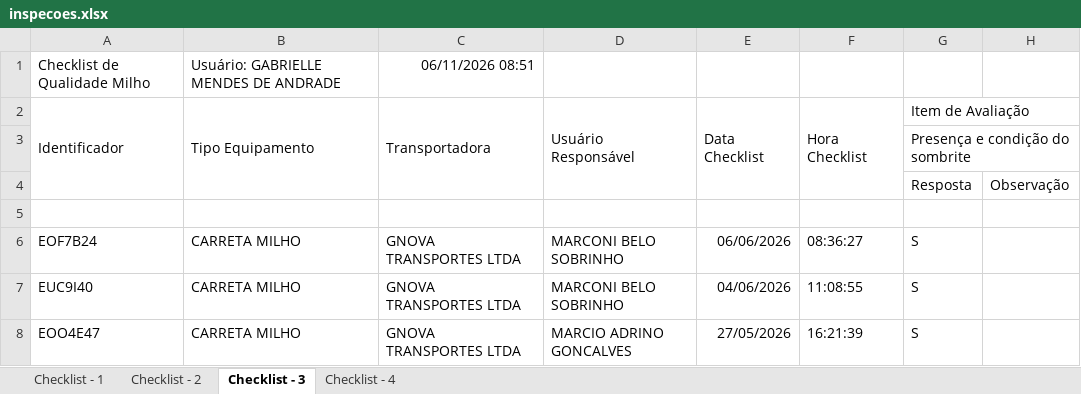
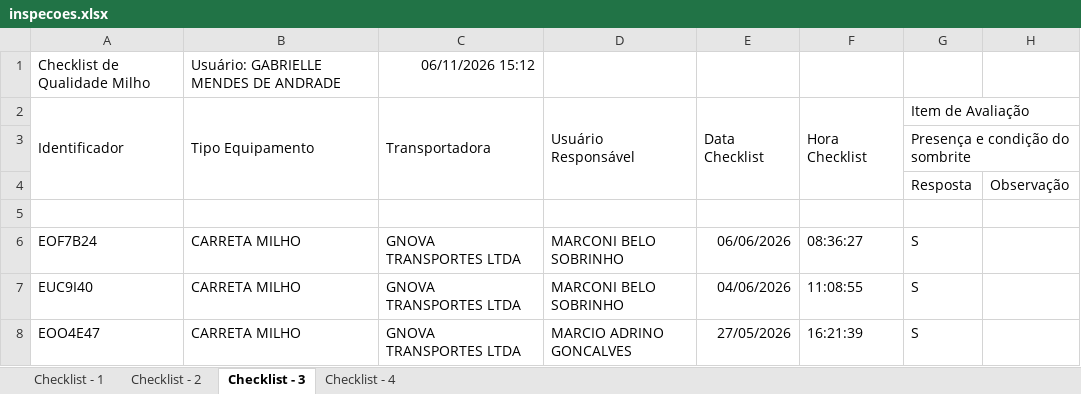
Before and after one commit to hannahfrotalegal/painel-frotalegal-heinz, an Excel workbook: dados/inspecoes.xlsx, sheet Checklist - 3, drawn as a sheet; only a part is shown; values as stored, in another font and other column widths than the file's, no borders; the diff names each change by its address in the sheet, - before the commit and + after, or states it on an @@ line.

```diff
--- a/dados/inspecoes.xlsx (sheet Checklist - 3)
+++ b/dados/inspecoes.xlsx (sheet Checklist - 3)
-C1: 06/11/2026 08:51
+C1: 06/11/2026 15:12
```
Also changed, not shown: sheet Checklist - 1, sheet Checklist - 4, sheet Checklist - 2.
